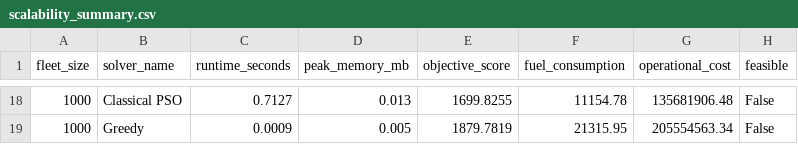
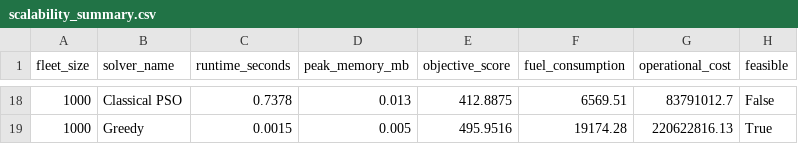
Before and after one commit to indranidutta2006/SIH_TRY3, a CSV file: benchmark_reports/scalability_summary.csv, drawn as a sheet; only a part is shown, gaps mark what is left out; the diff covers the shown part only.

Commit message:
fix(benchmarking): correct schedule reliability observation cardinality and 5-fuel representation

```diff
--- a/benchmark_reports/scalability_summary.csv
+++ b/benchmark_reports/scalability_summary.csv
@@ -18,2 +18,2 @@ fleet_size,solver_name,runtime_seconds,peak_memory_mb,objective_score,fuel_consu
-1000,Classical PSO,0.7127,0.013,1699.8255,11154.78,135681906.48,False
-1000,Greedy,0.0009,0.005,1879.7819,21315.95,205554563.34,False
+1000,Classical PSO,0.7378,0.013,412.8875,6569.51,83791012.7,False
+1000,Greedy,0.0015,0.005,495.9516,19174.28,220622816.13,True
```
Also changed, not shown: 3 added rows, 3 removed rows and 60 edited cells elsewhere in this file, benchmark_reports/benchmark_summary.csv, 19 other files.
